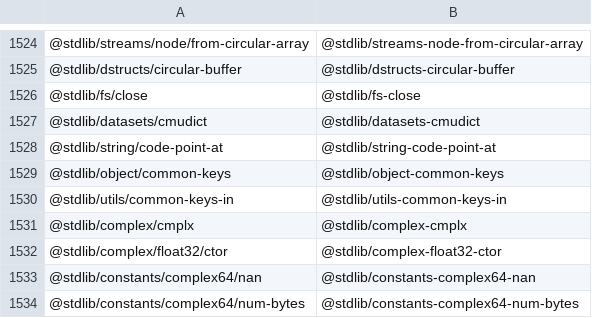
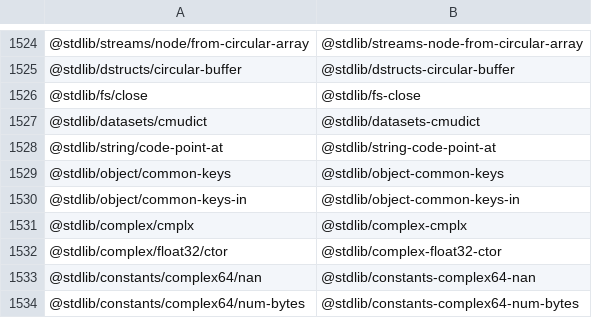
Before and after one commit to stdlib-js/namespace-pkg2standalone, a CSV file: data/data.csv, drawn as a sheet; only a part is shown, gaps mark what is left out; removed rows and columns are numbered as before the commit, all else as after; the diff names each change by its address in the sheet, - before the commit and + after, or states it on an @@ line.

```diff
--- a/data/data.csv
+++ b/data/data.csv
-row 1530: @stdlib/utils/common-keys-in | @stdlib/utils-common-keys-in
+row 1530: @stdlib/object/common-keys-in | @stdlib/object-common-keys-in
```
Also changed, not shown: 1 other file.
